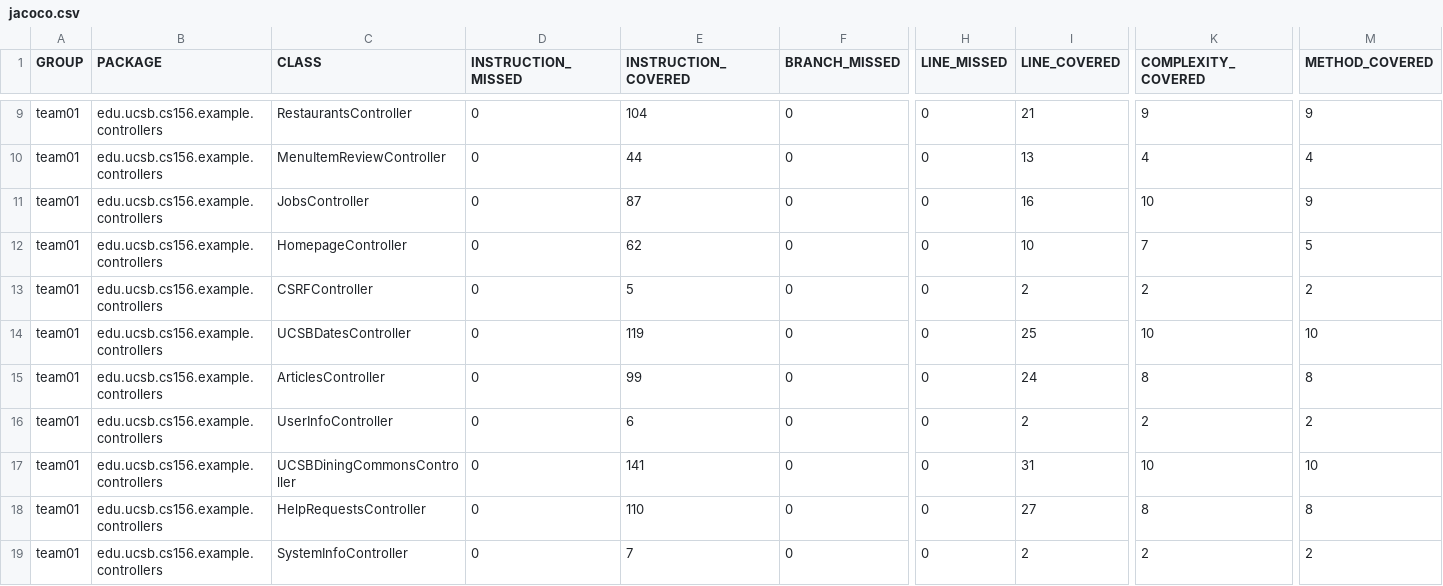
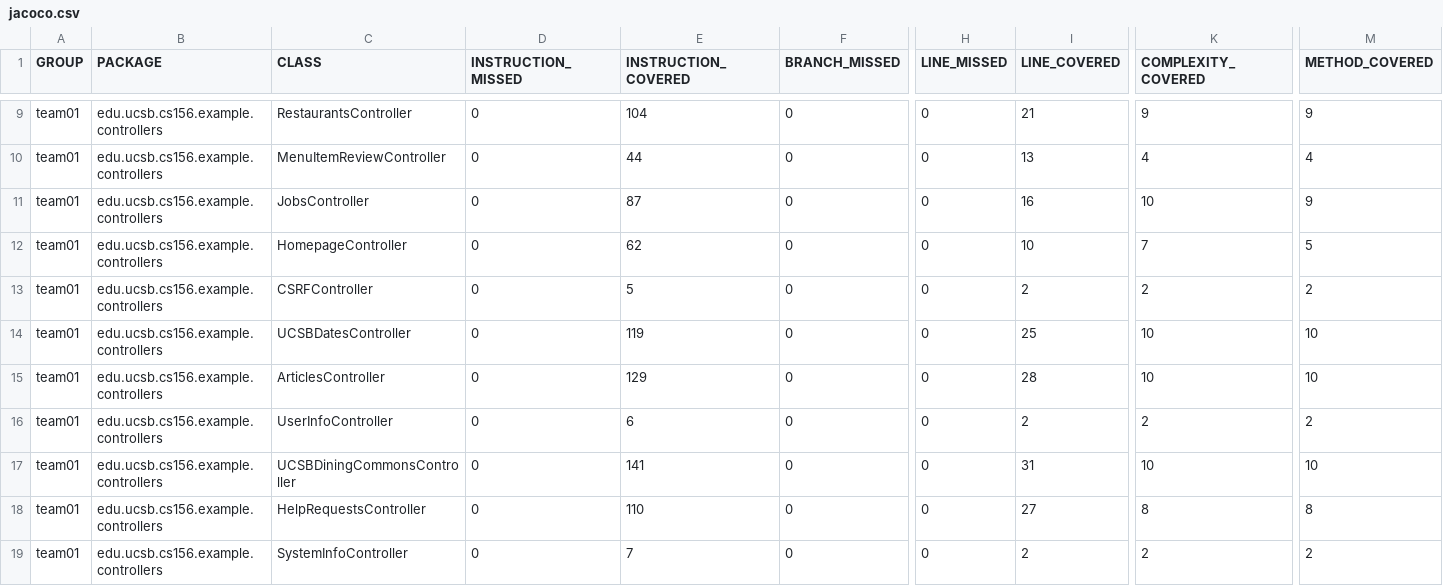
Before and after one commit to ucsb-cs156-s25/team01-s25-08, a CSV file: jacoco/jacoco.csv, drawn as a sheet; only a part is shown, gaps mark what is left out; the diff names each change by its address in the sheet, - before the commit and + after, or states it on an @@ line.

```diff
--- a/jacoco/jacoco.csv
+++ b/jacoco/jacoco.csv
-E15 (INSTRUCTION_COVERED): 99
+E15 (INSTRUCTION_COVERED): 129
-I15 (LINE_COVERED): 24
+I15 (LINE_COVERED): 28
-K15 (COMPLEXITY_COVERED): 8
+K15 (COMPLEXITY_COVERED): 10
-M15 (METHOD_COVERED): 8
+M15 (METHOD_COVERED): 10
```
Also changed, not shown: 7 other files.
